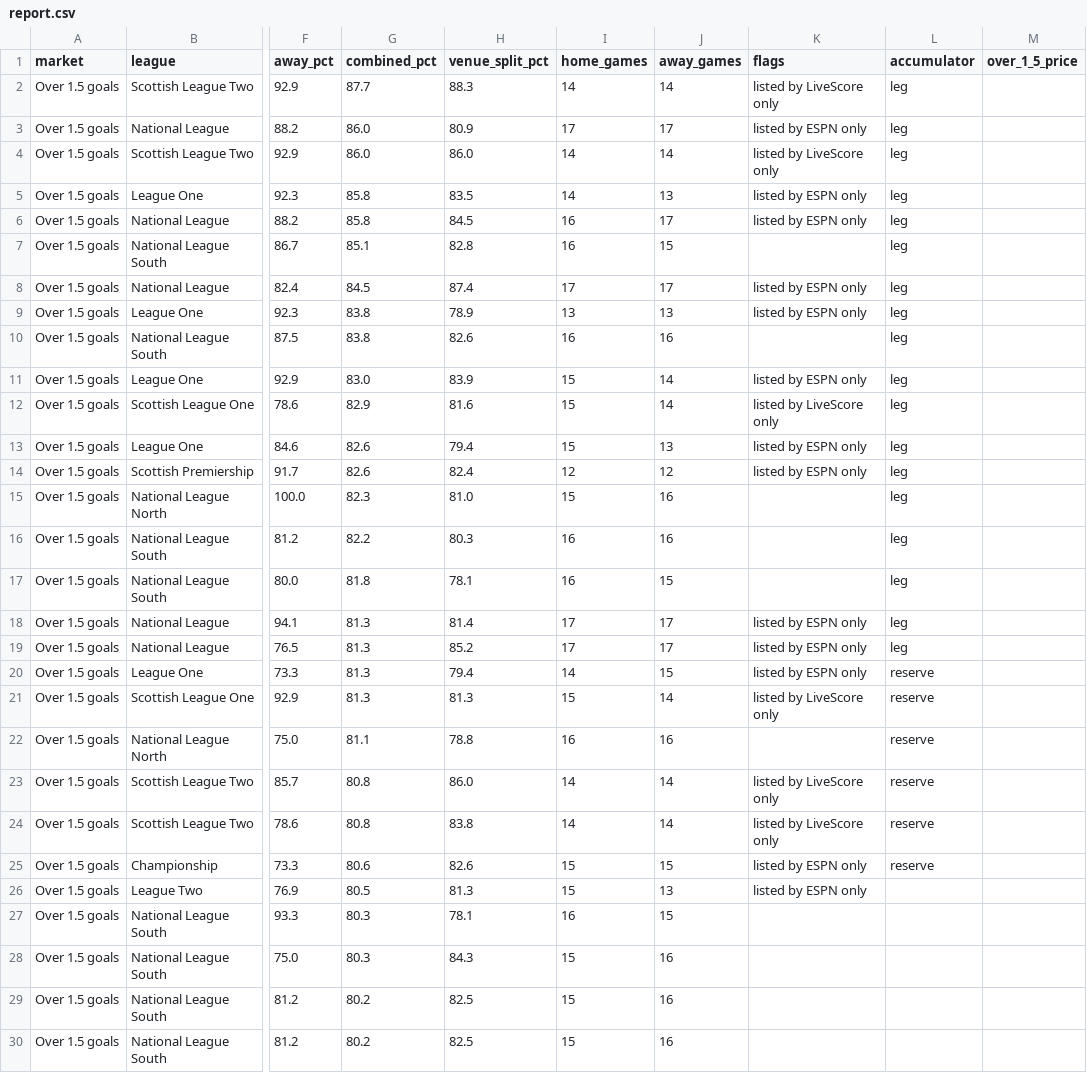
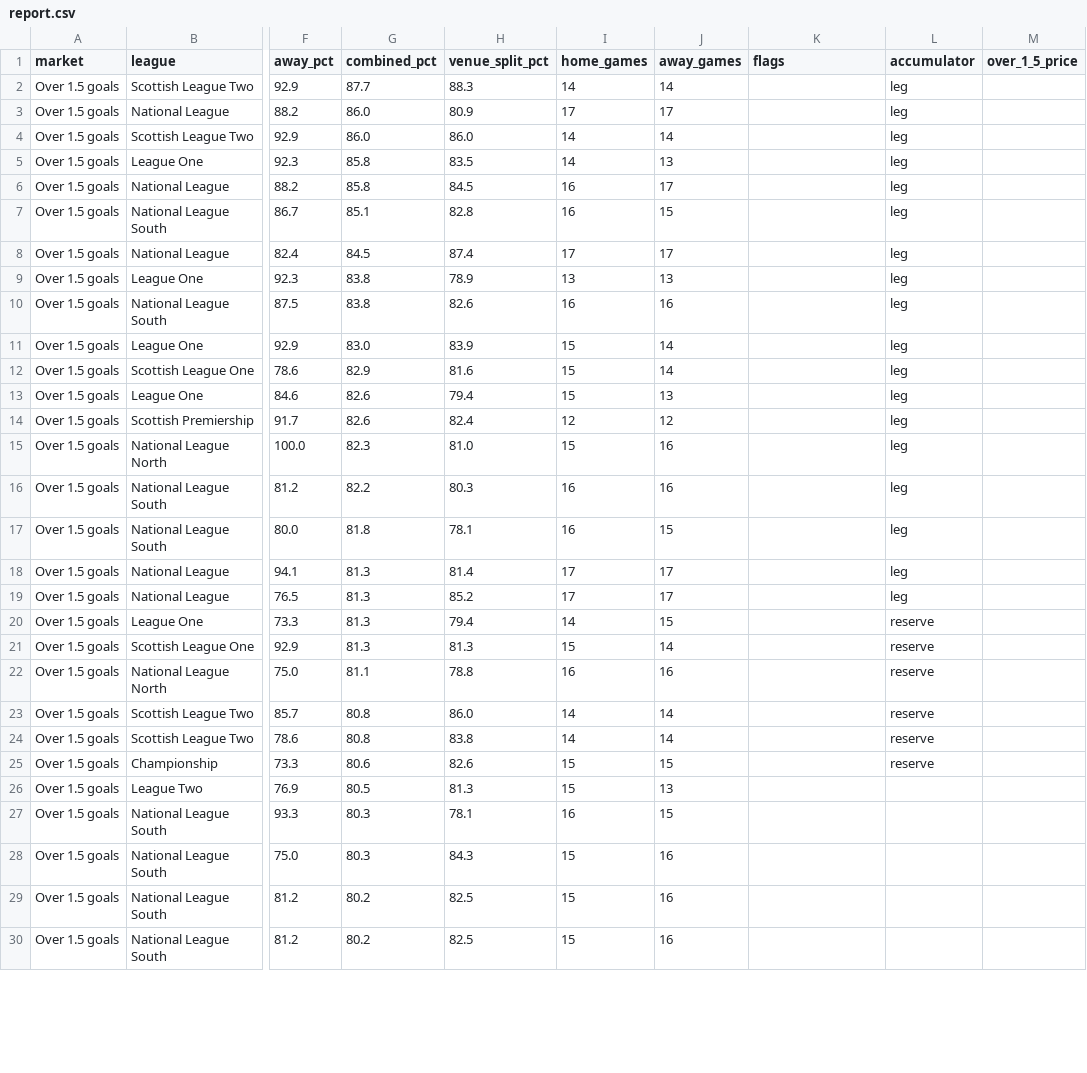
Before and after one commit to Pitchside-App26/pitchside-backend, a CSV file: football_goals/site/report.csv, drawn as a sheet; only a part is shown, gaps mark what is left out; the diff covers the shown part only; the diff names each change by its address in the sheet, - before the commit and + after, or states it on an @@ line.

```diff
--- a/football_goals/site/report.csv
+++ b/football_goals/site/report.csv
-K2 (flags): listed by LiveScore only
+K2 (flags): (empty)
-K3 (flags): listed by ESPN only
+K3 (flags): (empty)
-K4 (flags): listed by LiveScore only
+K4 (flags): (empty)
-K5:K6 (flags): listed by ESPN only
+K5:K6 (flags): (empty)
-K8:K9 (flags): listed by ESPN only
+K8:K9 (flags): (empty)
-K11 (flags): listed by ESPN only
+K11 (flags): (empty)
-K12 (flags): listed by LiveScore only
+K12 (flags): (empty)
-K13:K14 (flags): listed by ESPN only
+K13:K14 (flags): (empty)
-K18:K20 (flags): listed by ESPN only
+K18:K20 (flags): (empty)
-K21 (flags): listed by LiveScore only
+K21 (flags): (empty)
-K23:K24 (flags): listed by LiveScore only
+K23:K24 (flags): (empty)
-K25:K26 (flags): listed by ESPN only
+K25:K26 (flags): (empty)
```
Also changed, not shown: 95 edited cells elsewhere in this file, football_goals/data/history.csv, 3 other files.
